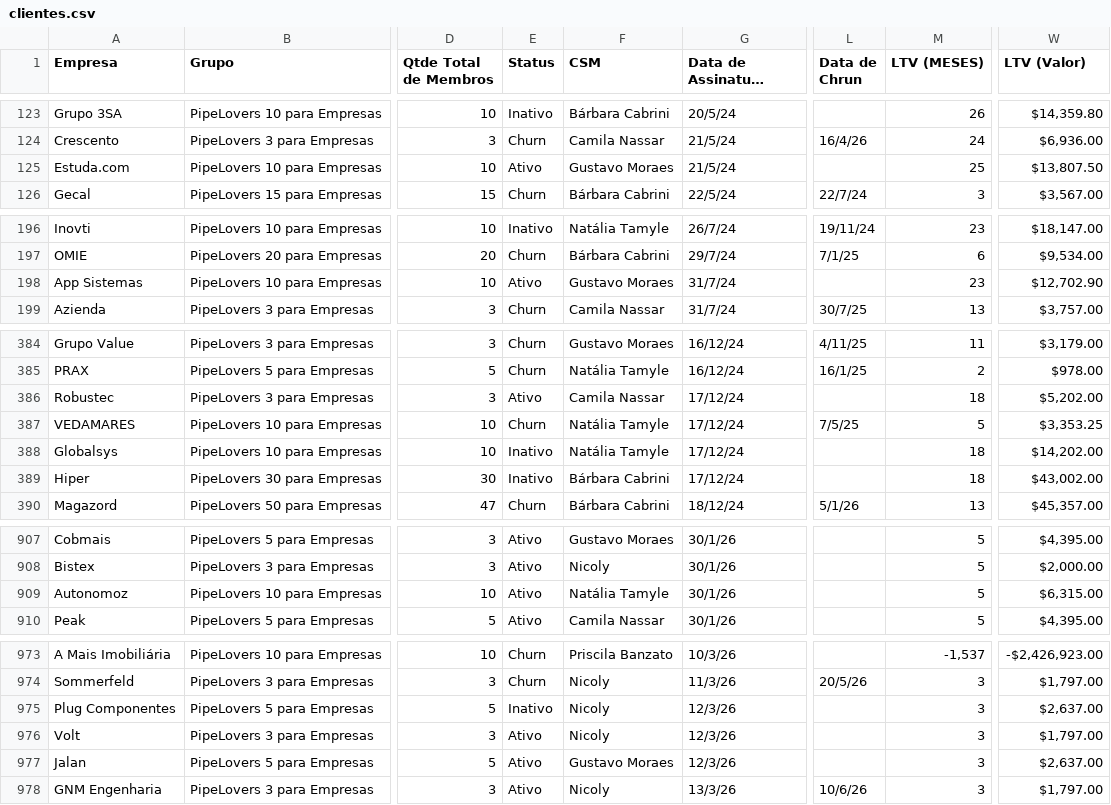
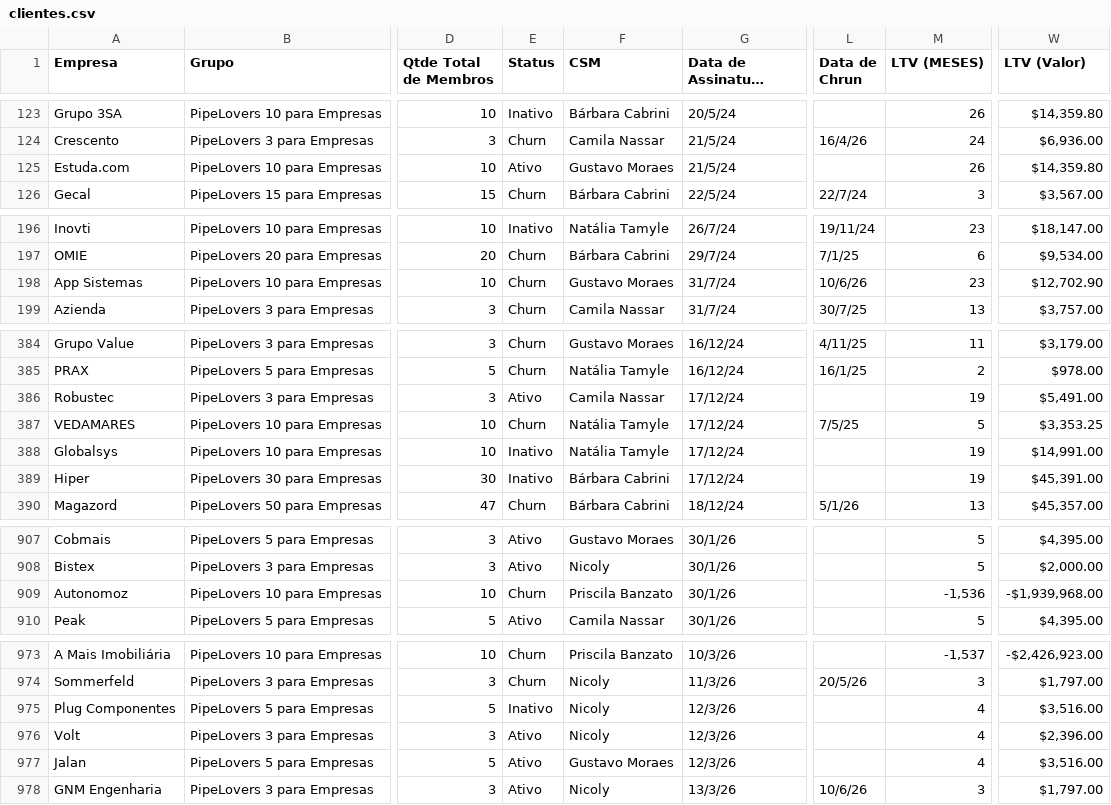
Before and after one commit to guiweissbock-cpu/reimplantacao-pipe, a CSV file: clientes.csv, drawn as a sheet; only a part is shown, gaps mark what is left out; long unchanged cells end in …; the diff covers the shown part only; the diff names each change by its address in the sheet, - before the commit and + after, or states it on an @@ line.

```diff
--- a/clientes.csv
+++ b/clientes.csv
-M125 (LTV (MESES)): 25
+M125 (LTV (MESES)): 26
-W125 (LTV (Valor)): $13,807.50
+W125 (LTV (Valor)): $14,359.80
-E198 (Status): Ativo
+E198 (Status): Churn
-L198 (Data de Chrun): (empty)
+L198 (Data de Chrun): 10/6/26
-M386 (LTV (MESES)): 18
+M386 (LTV (MESES)): 19
-W386 (LTV (Valor)): $5,202.00
+W386 (LTV (Valor)): $5,491.00
-M388:M389 (LTV (MESES)): 18
+M388:M389 (LTV (MESES)): 19
-W388 (LTV (Valor)): $14,202.00
+W388 (LTV (Valor)): $14,991.00
-W389 (LTV (Valor)): $43,002.00
+W389 (LTV (Valor)): $45,391.00
-E909 (Status): Ativo
+E909 (Status): Churn
-F909 (CSM): Natália Tamyle
+F909 (CSM): Priscila Banzato
-M909 (LTV (MESES)): 5
+M909 (LTV (MESES)): -1,536
-W909 (LTV (Valor)): $6,315.00
+W909 (LTV (Valor)): -$1,939,968.00
-M975:M977 (LTV (MESES)): 3
+M975:M977 (LTV (MESES)): 4
-W975 (LTV (Valor)): $2,637.00
+W975 (LTV (Valor)): $3,516.00
-W976 (LTV (Valor)): $1,797.00
+W976 (LTV (Valor)): $2,396.00
-W977 (LTV (Valor)): $2,637.00
+W977 (LTV (Valor)): $3,516.00
```
Also changed, not shown: 6 added rows and 44 edited cells elsewhere in this file, usuarios.csv, 2 other files.
